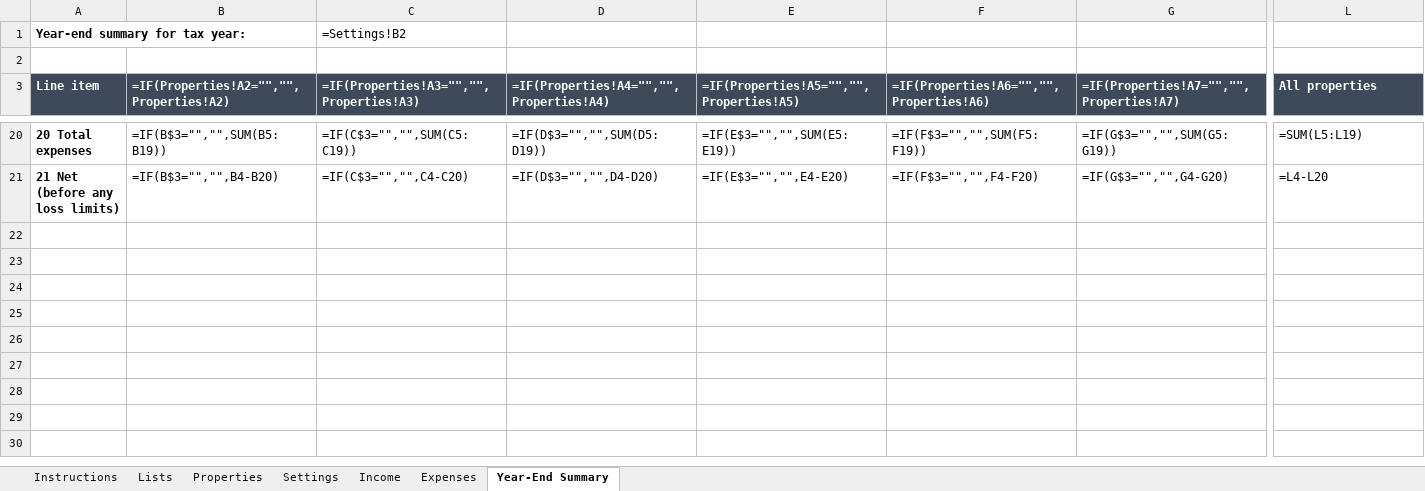
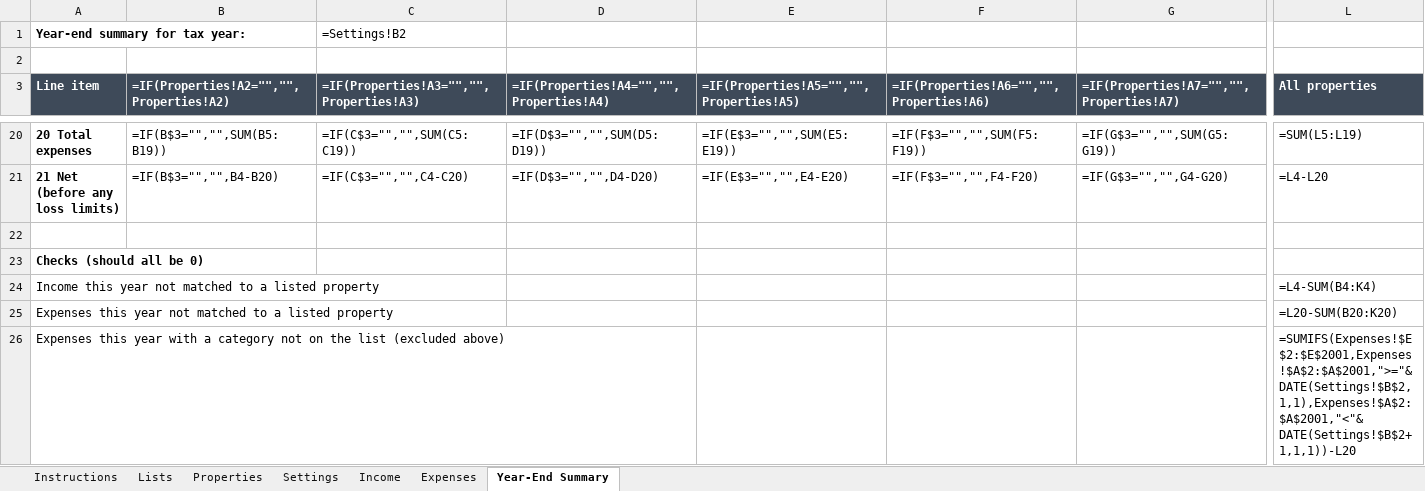
Before and after one commit to cash-case/second-income-research, an Excel workbook: templates/landlord-schedule-e-ledger/landlord-schedule-e-ledger-DRAFT.xlsx, sheet Year-End Summary, drawn as a sheet; only a part is shown, gaps mark what is left out; values as stored, in another font and other column widths than the file's, no borders; formulas without a stored value are shown as written; rows hold the shown columns only; the diff names each change by its address in the sheet, - before the commit and + after, or states it on an @@ line.

```diff
--- a/templates/landlord-schedule-e-ledger/landlord-schedule-e-ledger-DRAFT.xlsx (sheet Year-End Summary)
+++ b/templates/landlord-schedule-e-ledger/landlord-schedule-e-ledger-DRAFT.xlsx (sheet Year-End Summary)
+row 22: (empty)
+row 23: Checks (should all be 0)
+row 24: Income this year not matched to a listed property |  |  |  |  |  |  | =L4-SUM(B4:K4)
+row 25: Expenses this year not matched to a listed property |  |  |  |  |  |  | =L20-SUM(B20:K20)
+row 26: Expenses this year with a category not on the list (excluded above) |  |  |  |  |  |  | =SUMIFS(Expenses!$E$2:$E$2001,Expenses!$A$2:$A$2001,">="&DATE(Settings!$B$2,1,1),Expenses!$A$2:$A$2001,"<"&DATE(Settings!$B$2+1,1,1))-L20
```
Also changed, not shown: templates/chicken-flock-egg-tracker/chicken-flock-egg-tracker-DRAFT.xlsx, templates/craft-fair-inventory-sales/craft-fair-inventory-sales-DRAFT.xlsx, 10 other files.
